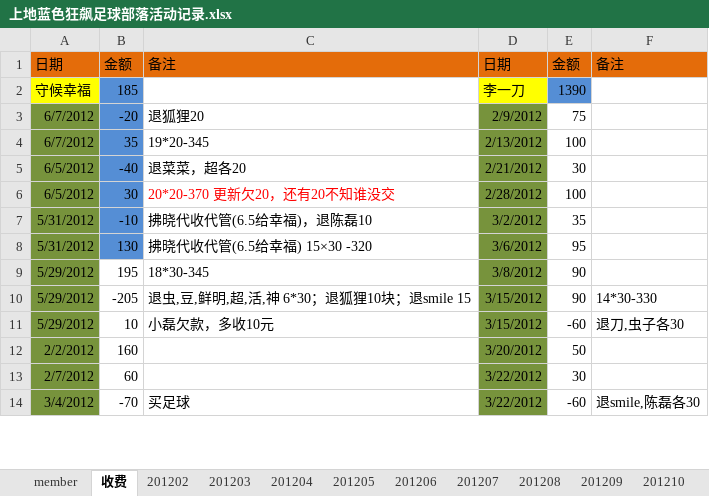
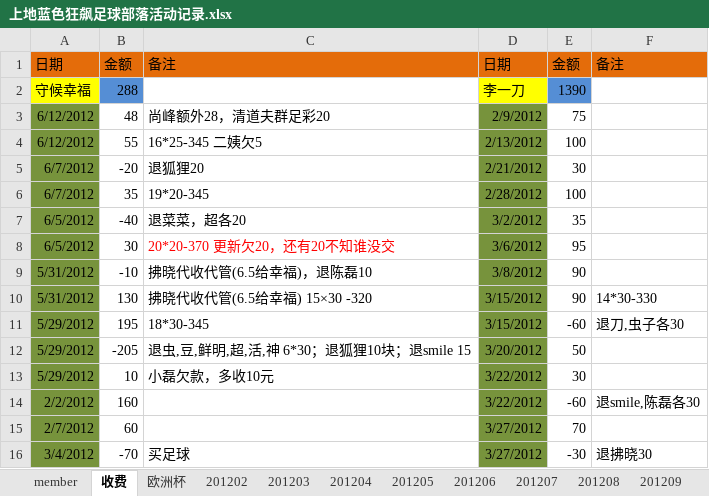
Before and after one commit to jackba/weathervcm, an Excel workbook: house/上地蓝色狂飙足球部落活动记录.xlsx, sheet 收费, drawn as a sheet; only a part is shown; values as stored, in another font and other column widths than the file's, no borders; addresses are those after the commit; the diff covers the shown part only; the diff names each change by its address in the sheet, - before the commit and + after, or states it on an @@ line.

```diff
--- a/house/上地蓝色狂飙足球部落活动记录.xlsx (sheet 收费)
+++ b/house/上地蓝色狂飙足球部落活动记录.xlsx (sheet 收费)
+sheet tab: 欧洲杯
-B2: 185
+B2: 288
+row 3: 6/12/2012 | 48 | 尚峰额外28，清道夫群足彩20 | 2/9/2012 | 75
+row 4: 6/12/2012 | 55 | 16*25-345 二姨欠5 | 2/13/2012 | 100
-B5:B10 fill: #558ED5
+B5:B10 fill: none
-D5: 2/9/2012
+D5: 2/21/2012
-E5: 75
+E5: 30
-D6: 2/13/2012
+D6: 2/28/2012
-D7: 2/21/2012
+D7: 3/2/2012
-E7: 30
+E7: 35
-D8: 2/28/2012
+D8: 3/6/2012
-E8: 100
+E8: 95
-D9: 3/2/2012
+D9: 3/8/2012
-E9: 35
+E9: 90
-D10: 3/6/2012
+D10: 3/15/2012
-E10: 95
+E10: 90
-F10: (empty)
+F10: 14*30-330
-D11: 3/8/2012
+D11: 3/15/2012
-E11: 90
+E11: -60
-F11: (empty)
+F11: 退刀,虫子各30
-D12: 3/15/2012
+D12: 3/20/2012
-E12: 90
+E12: 50
-F12: 14*30-330
+F12: (empty)
-D13: 3/15/2012
+D13: 3/22/2012
-E13: -60
+E13: 30
-F13: 退刀,虫子各30
+F13: (empty)
-D14: 3/20/2012
+D14: 3/22/2012
-E14: 50
+E14: -60
-F14: (empty)
+F14: 退smile,陈磊各30
-D15:D16: 3/22/2012
+D15:D16: 3/27/2012
-E15: 30
+E15: 70
-E16: -60
+E16: -30
-F16: 退smile,陈磊各30
+F16: 退拂晓30
```
Also changed, not shown: 2 removed rows and 6 edited cells elsewhere in this sheet, sheet member, sheet 201206.
